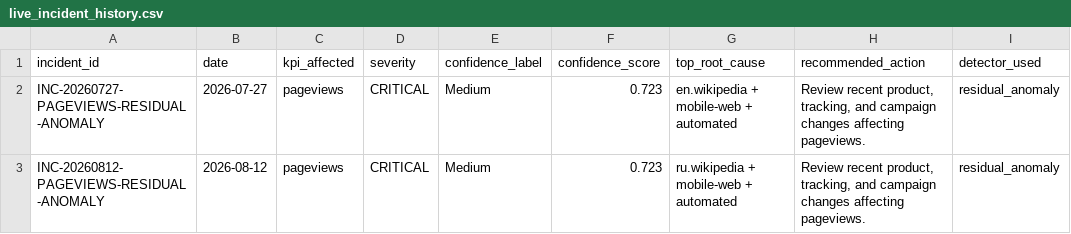
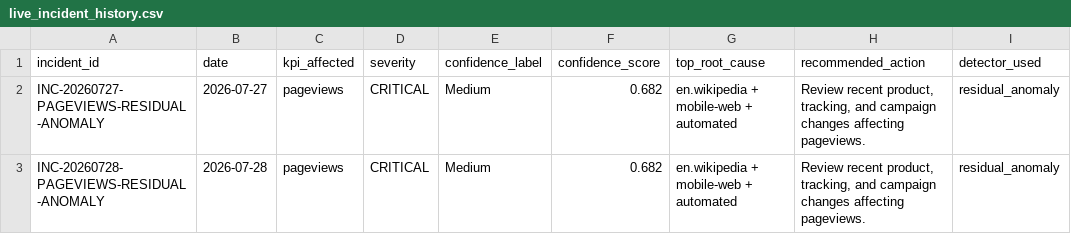
Before and after one commit to Kartz82/kpi-anomaly-diagnostics, a CSV file: data/live/reports/live_incident_history.csv, drawn as a sheet.

```diff
--- a/data/live/reports/live_incident_history.csv
+++ b/data/live/reports/live_incident_history.csv
@@ -1,3 +1,3 @@
 incident_id,date,kpi_affected,severity,confidence_label,confidence_score,top_root_cause,recommended_action,detector_used
-INC-20260727-PAGEVIEWS-RESIDUAL-ANOMALY,2026-07-27,pageviews,CRITICAL,Medium,0.723,en.wikipedia + mobile-web + automated,"Review recent product, tracking, and campaign changes affecting pageviews.",residual_anomaly
-INC-20260812-PAGEVIEWS-RESIDUAL-ANOMALY,2026-08-12,pageviews,CRITICAL,Medium,0.723,ru.wikipedia + mobile-web + automated,"Review recent product, tracking, and campaign changes affecting pageviews.",residual_anomaly
+INC-20260727-PAGEVIEWS-RESIDUAL-ANOMALY,2026-07-27,pageviews,CRITICAL,Medium,0.682,en.wikipedia + mobile-web + automated,"Review recent product, tracking, and campaign changes affecting pageviews.",residual_anomaly
+INC-20260728-PAGEVIEWS-RESIDUAL-ANOMALY,2026-07-28,pageviews,CRITICAL,Medium,0.682,en.wikipedia + mobile-web + automated,"Review recent product, tracking, and campaign changes affecting pageviews.",residual_anomaly
```
Also changed, not shown: data/live/reports/live_top_root_causes.csv, 6 other files.
